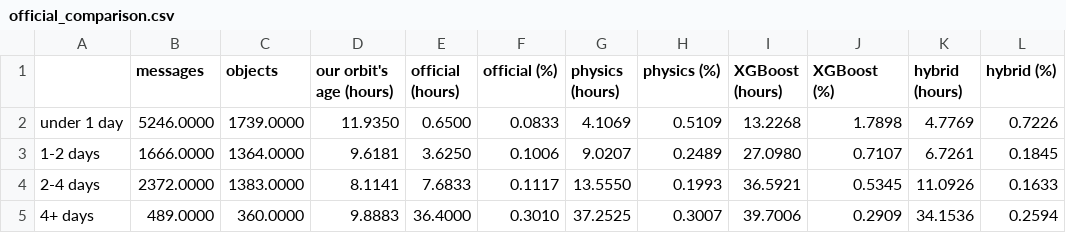
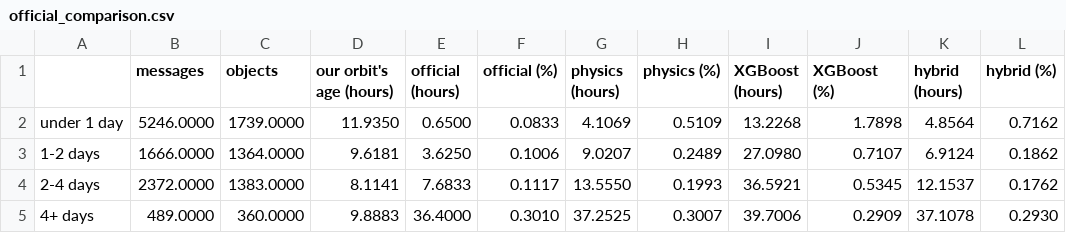
Before and after one commit to yatharthjag2008/Satellite_Reentry_Prediction, a CSV file: results/official_comparison.csv, drawn as a sheet.

```diff
--- a/results/official_comparison.csv
+++ b/results/official_comparison.csv
@@ -1,5 +1,5 @@
 ,messages,objects,our orbit's age (hours),official (hours),official (%),physics (hours),physics (%),XGBoost (hours),XGBoost (%),hybrid (hours),hybrid (%)
-under 1 day,5246.0000,1739.0000,11.9350,0.6500,0.0833,4.1069,0.5109,13.2268,1.7898,4.7769,0.7226
-1-2 days,1666.0000,1364.0000,9.6181,3.6250,0.1006,9.0207,0.2489,27.0980,0.7107,6.7261,0.1845
-2-4 days,2372.0000,1383.0000,8.1141,7.6833,0.1117,13.5550,0.1993,36.5921,0.5345,11.0926,0.1633
-4+ days,489.0000,360.0000,9.8883,36.4000,0.3010,37.2525,0.3007,39.7006,0.2909,34.1536,0.2594
+under 1 day,5246.0000,1739.0000,11.9350,0.6500,0.0833,4.1069,0.5109,13.2268,1.7898,4.8564,0.7162
+1-2 days,1666.0000,1364.0000,9.6181,3.6250,0.1006,9.0207,0.2489,27.0980,0.7107,6.9124,0.1862
+2-4 days,2372.0000,1383.0000,8.1141,7.6833,0.1117,13.5550,0.1993,36.5921,0.5345,12.1537,0.1762
+4+ days,489.0000,360.0000,9.8883,36.4000,0.3010,37.2525,0.3007,39.7006,0.2909,37.1078,0.2930
```
Also changed, not shown: results/backtest_by_year.csv, results/conformal_coverage.csv, 14 other files.
